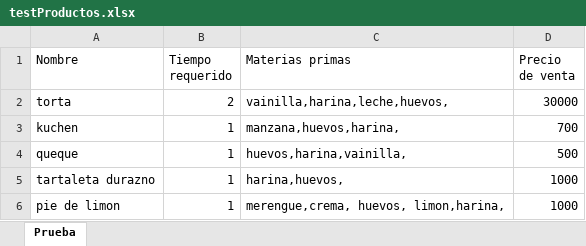
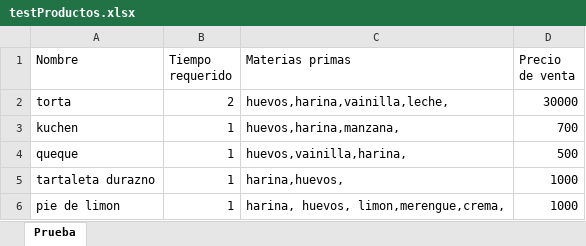
Before and after one commit to javicabrera/laCartaDeNanaYRene, an Excel workbook: Nana&Rene/testProductos.xlsx, sheet Prueba, drawn as a sheet; values as stored, in another font and other column widths than the file's, no borders; the diff names each change by its address in the sheet, - before the commit and + after, or states it on an @@ line.

```diff
--- a/Nana&Rene/testProductos.xlsx (sheet Prueba)
+++ b/Nana&Rene/testProductos.xlsx (sheet Prueba)
-C2 (Materias primas): vainilla,harina,leche,huevos,
+C2 (Materias primas): huevos,harina,vainilla,leche,
-C3 (Materias primas): manzana,huevos,harina,
+C3 (Materias primas): huevos,harina,manzana,
-C4 (Materias primas): huevos,harina,vainilla,
+C4 (Materias primas): huevos,vainilla,harina,
-C6 (Materias primas): merengue,crema, huevos, limon,harina,
+C6 (Materias primas): harina, huevos, limon,merengue,crema,
```
Also changed, not shown: Nana&Rene/testMateriasPrimas.xlsx, Nana&Rene/testPedidos.xlsx, 6 other files.
